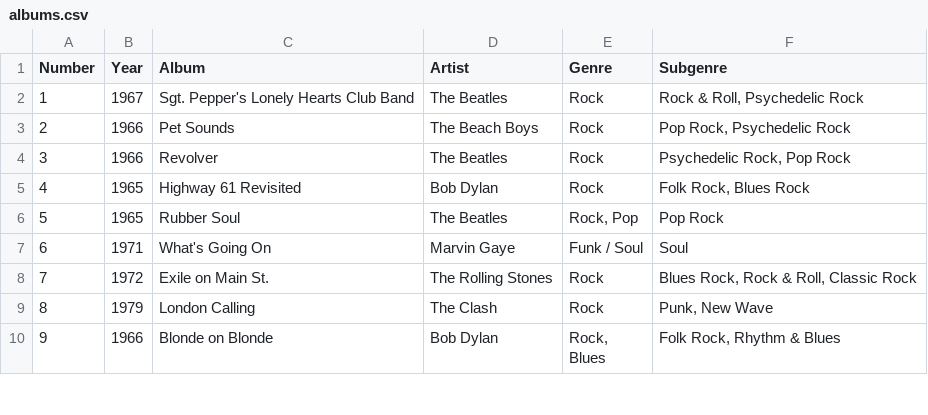
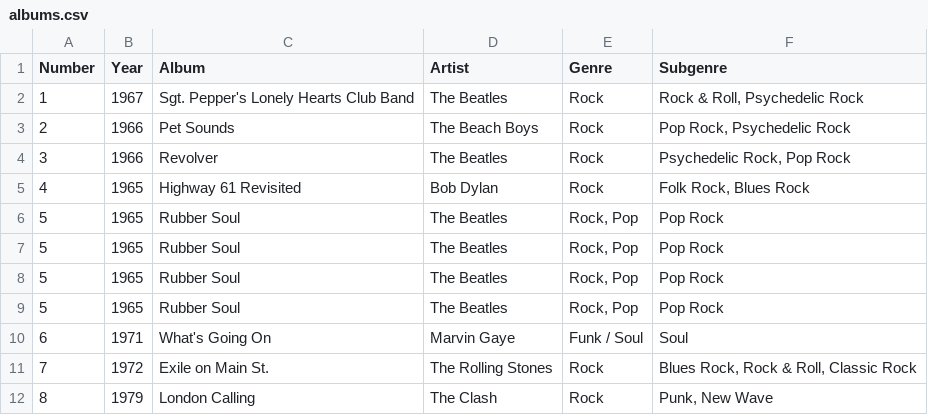
Before and after one commit to lauchilus/album-randomizer, a CSV file: data/albums.csv, drawn as a sheet; only a part is shown; the shorter side is filled out with more unchanged rows; the diff names each change by its address in the sheet, - before the commit and + after, or states it on an @@ line.

```diff
--- a/data/albums.csv
+++ b/data/albums.csv
+row 6: 5 | 1965 | Rubber Soul | The Beatles | Rock, Pop | Pop Rock
+row 7: 5 | 1965 | Rubber Soul | The Beatles | Rock, Pop | Pop Rock
+row 8: 5 | 1965 | Rubber Soul | The Beatles | Rock, Pop | Pop Rock
```
Also changed, not shown: 2 other files.
